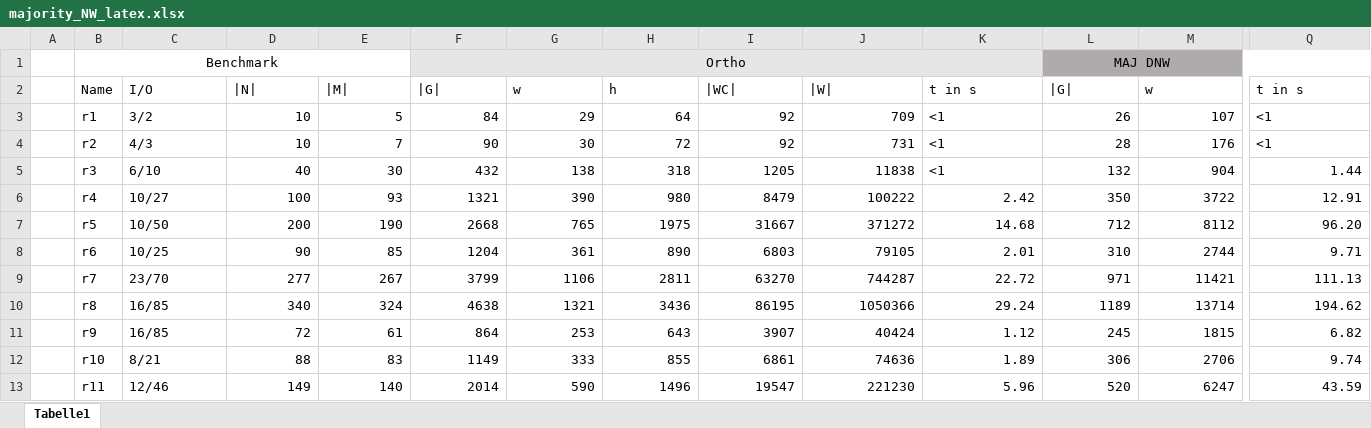
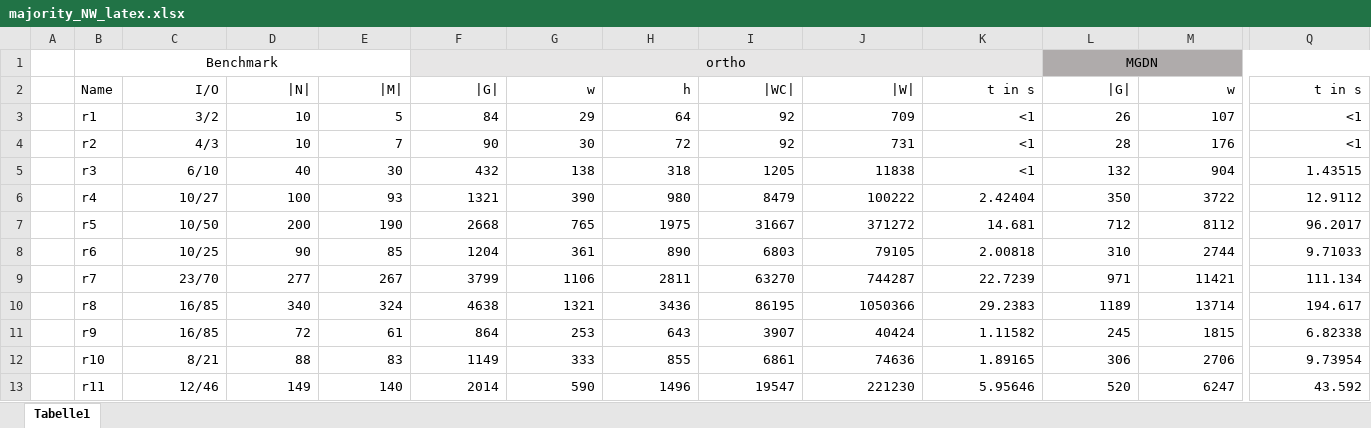
Before and after one commit to hibenj/tum-thesis-latex, an Excel workbook: experimental_results/majority_NW_latex.xlsx, sheet Tabelle1, drawn as a sheet; only a part is shown, gaps mark what is left out; values as stored, in another font and other column widths than the file's, no borders; the diff covers the shown part only; the diff names each change by its address in the sheet, - before the commit and + after, or states it on an @@ line.

```diff
--- a/experimental_results/majority_NW_latex.xlsx (sheet Tabelle1)
+++ b/experimental_results/majority_NW_latex.xlsx (sheet Tabelle1)
-F1: Ortho
+F1: ortho
-L1: MAJ DNW
+L1: MGDN
-C2:Q2 alignment: left
+C2:Q2 alignment: right
-C3:C13 alignment: left
+C3:C13 alignment: right
-K3:K5 alignment: left
+K3:K5 alignment: right
-Q3:Q4 alignment: left
+Q3:Q4 alignment: right
-Q5: 1.44
+Q5: 1.43515
-K6: 2.42
+K6: 2.42404
-Q6: 12.91
+Q6: 12.9112
-K7: 14.68
+K7: 14.681
-Q7: 96.20
+Q7: 96.2017
-K8: 2.01
+K8: 2.00818
-Q8: 9.71
+Q8: 9.71033
-K9: 22.72
+K9: 22.7239
-Q9: 111.13
+Q9: 111.134
-K10: 29.24
+K10: 29.2383
-Q10: 194.62
+Q10: 194.617
-K11: 1.12
+K11: 1.11582
-Q11: 6.82
+Q11: 6.82338
-K12: 1.89
+K12: 1.89165
-Q12: 9.74
+Q12: 9.73954
-K13: 5.96
+K13: 5.95646
-Q13: 43.59
+Q13: 43.592
```
Also changed, not shown: cell formats elsewhere in this sheet, experimental_results/ordering_NW_latex.xlsx, experimental_results/sequential_NW_latex.xlsx, 15 other files.
